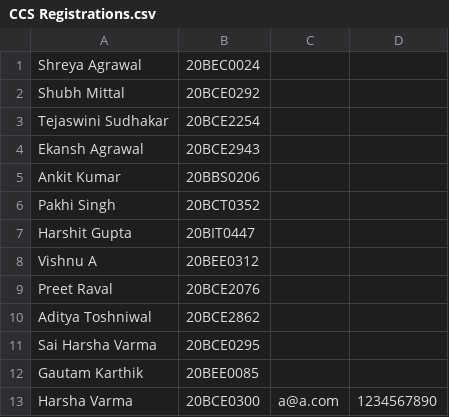
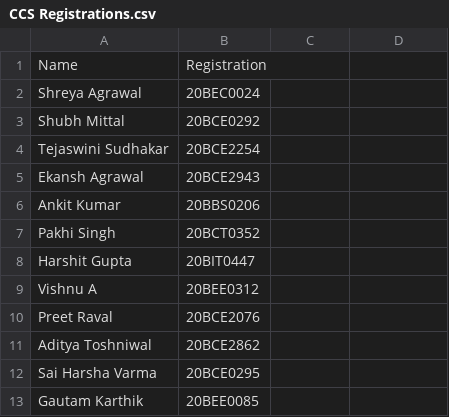
Before and after one commit to saiharshavarma/IEEE-IAS-Website-2022, a CSV file: CCS Registrations.csv, drawn as a sheet; removed rows and columns are numbered as before the commit, all else as after; the diff names each change by its address in the sheet, - before the commit and + after, or states it on an @@ line.

```diff
--- a/CCS Registrations.csv
+++ b/CCS Registrations.csv
+row 1: Name | Registration
-row 13: Harsha Varma | 20BCE0300 | a@a.com | 1234567890
```
Also changed, not shown: 8 other files.
